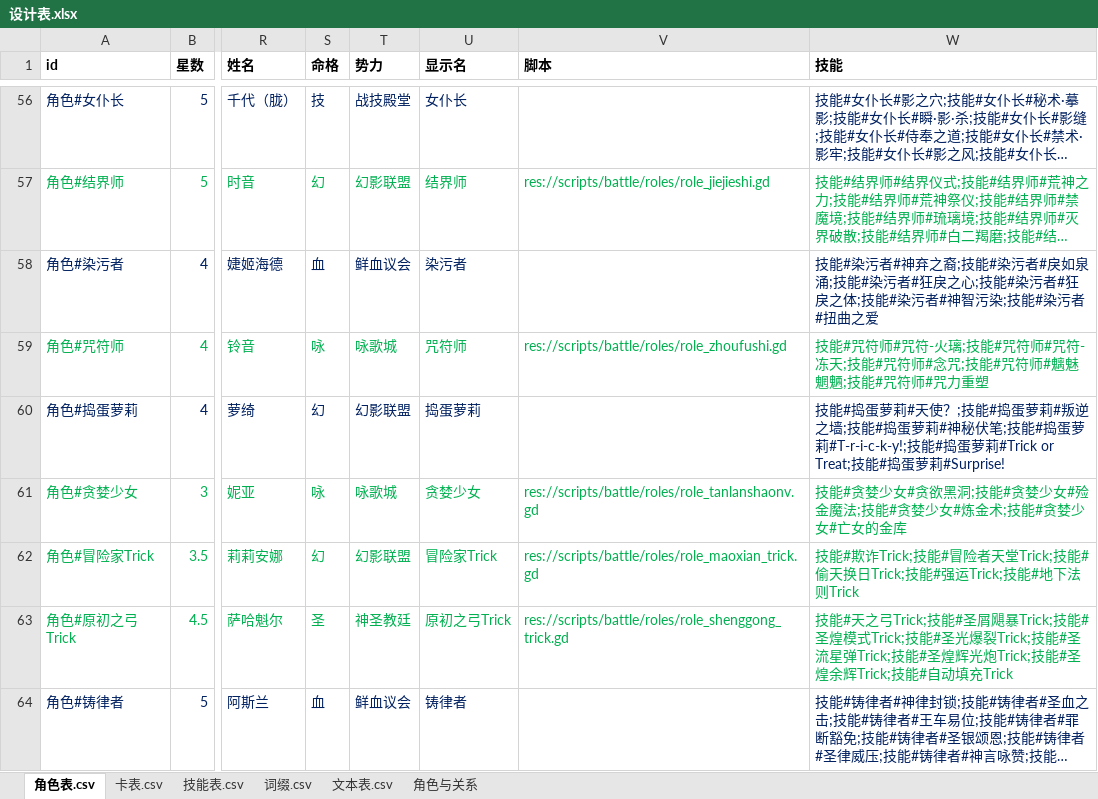
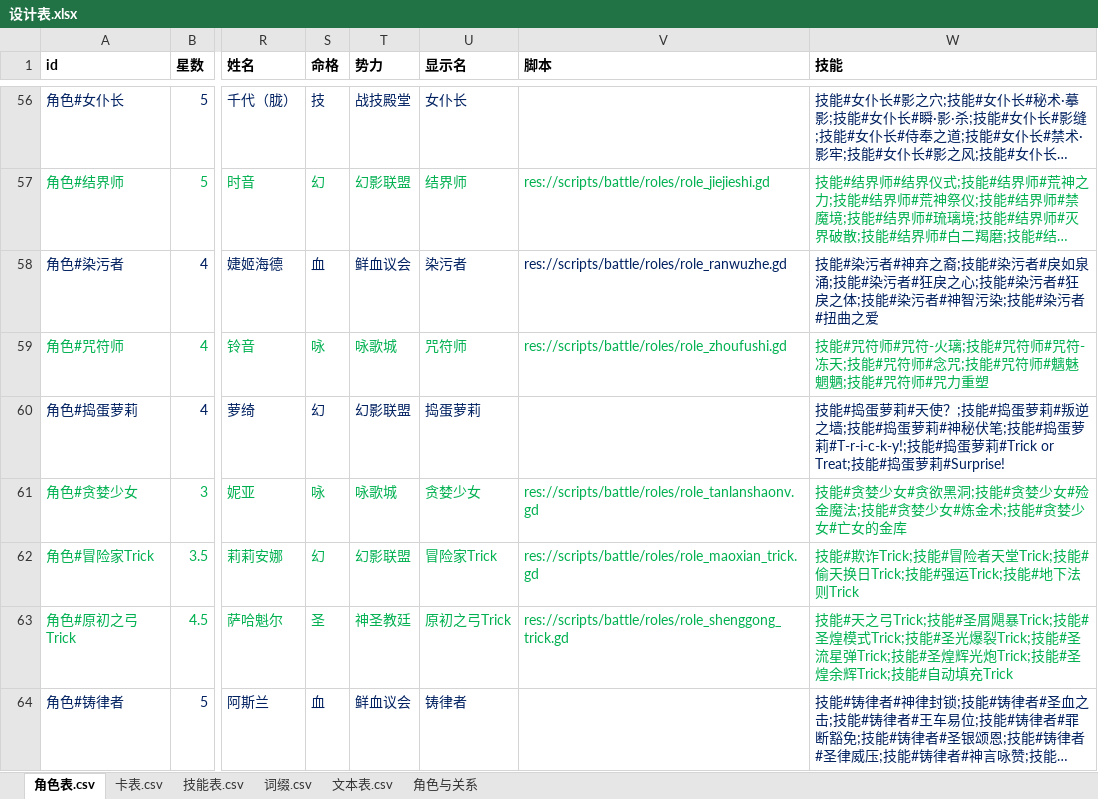
Before and after one commit to johnnash2017/xianyu_xingbei, an Excel workbook: Table/Design/设计表.xlsx, sheet 角色表.csv, drawn as a sheet; only a part is shown, gaps mark what is left out; long unchanged cells end in …; values as stored, in another font and other column widths than the file's, no borders; the diff names each change by its address in the sheet, - before the commit and + after, or states it on an @@ line.

```diff
--- a/Table/Design/设计表.xlsx (sheet 角色表.csv)
+++ b/Table/Design/设计表.xlsx (sheet 角色表.csv)
-V58 (脚本): (empty)
+V58 (脚本): res://scripts/battle/roles/role_ranwuzhe.gd
```
Also changed, not shown: sheet 技能表.csv, 4 other files.
